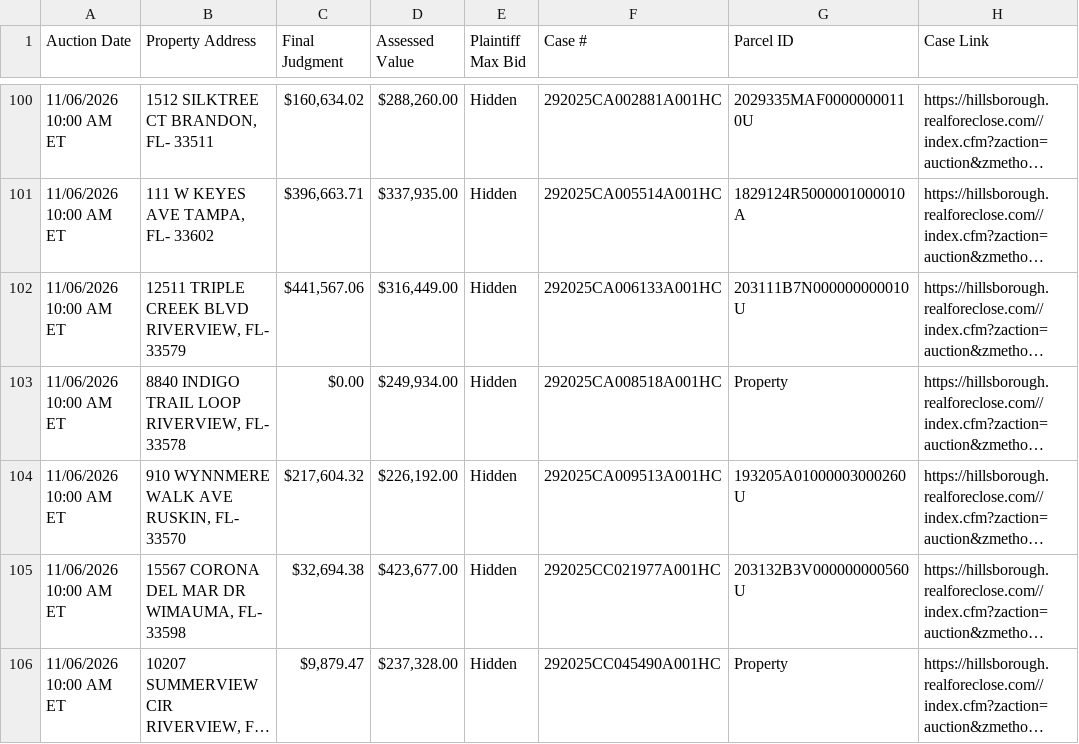
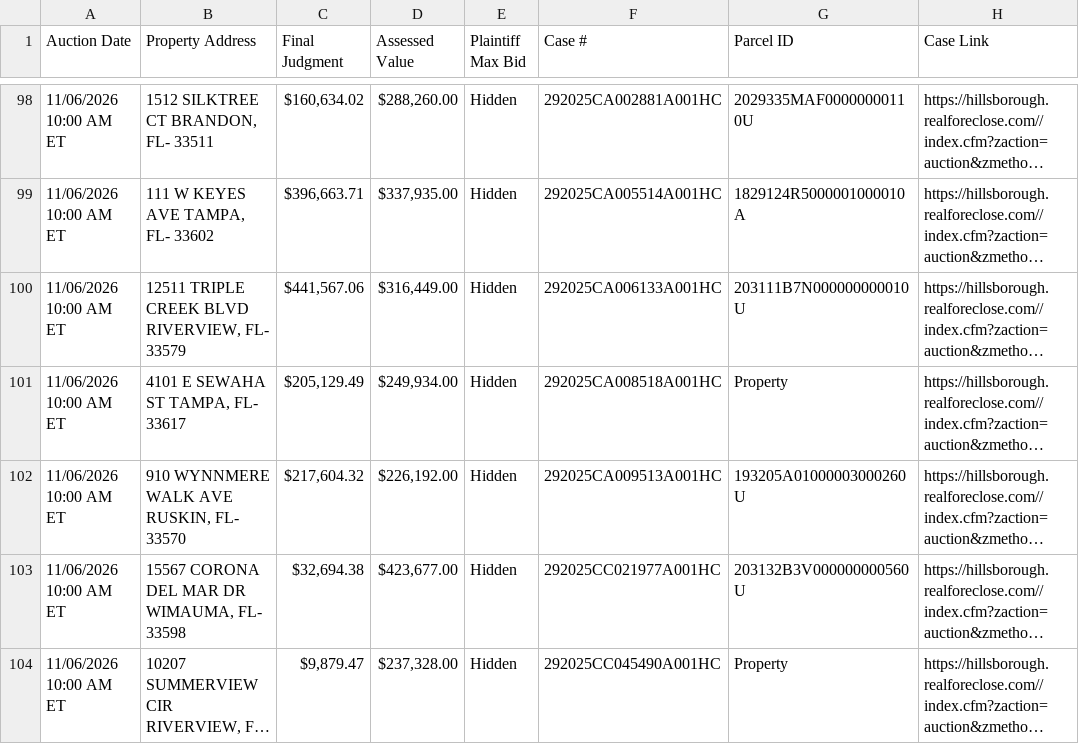
Before and after one commit to figlesias7/realforeclose-hillsborough, a CSV file: data/active_foreclosures.csv, drawn as a sheet; only a part is shown, gaps mark what is left out; long unchanged cells end in …; addresses are those after the commit; the diff covers the shown part only; the diff names each change by its address in the sheet, - before the commit and + after, or states it on an @@ line.

```diff
--- a/data/active_foreclosures.csv
+++ b/data/active_foreclosures.csv
-B101 (Property Address): 8840 INDIGO TRAIL LOOP RIVERVIEW, FL- 33578
+B101 (Property Address): 4101 E SEWAHA ST TAMPA, FL- 33617
-C101 (Final Judgment): $0.00
+C101 (Final Judgment): $205,129.49
```
Also changed, not shown: 4 added rows, 3 removed rows and 12 edited cells elsewhere in this file, data/all_seen.csv, data/event_log.csv, 3 other files.
